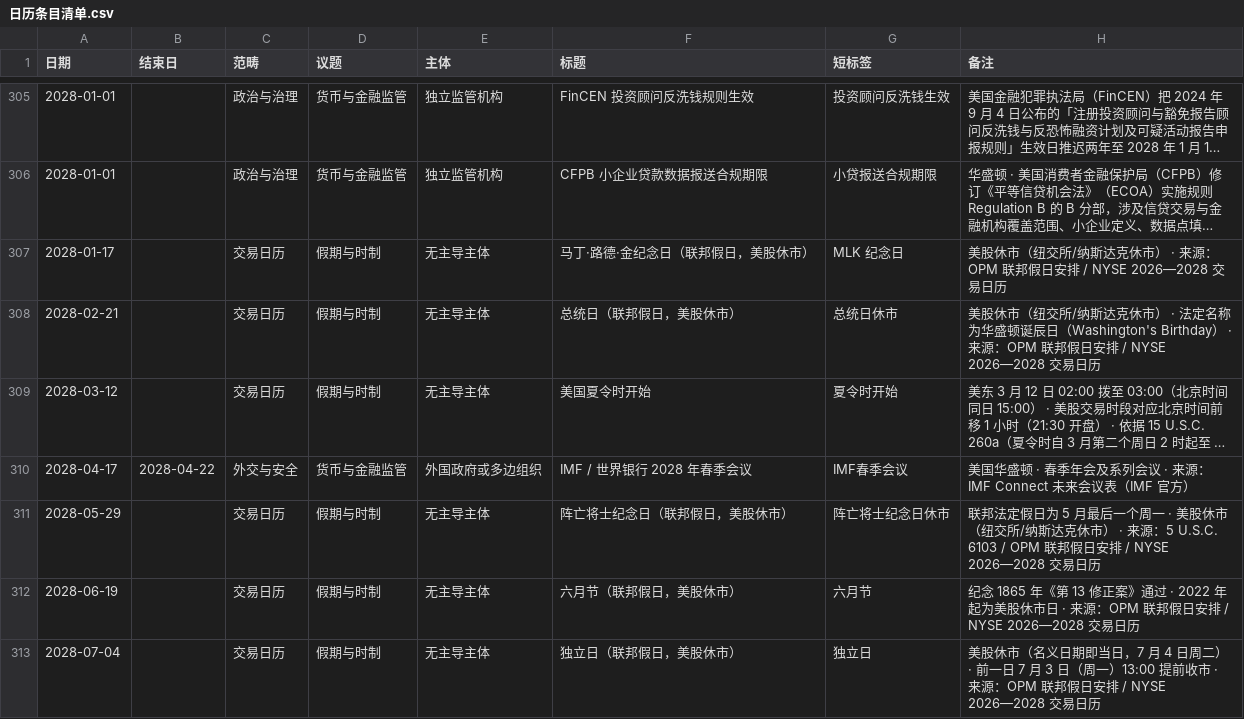
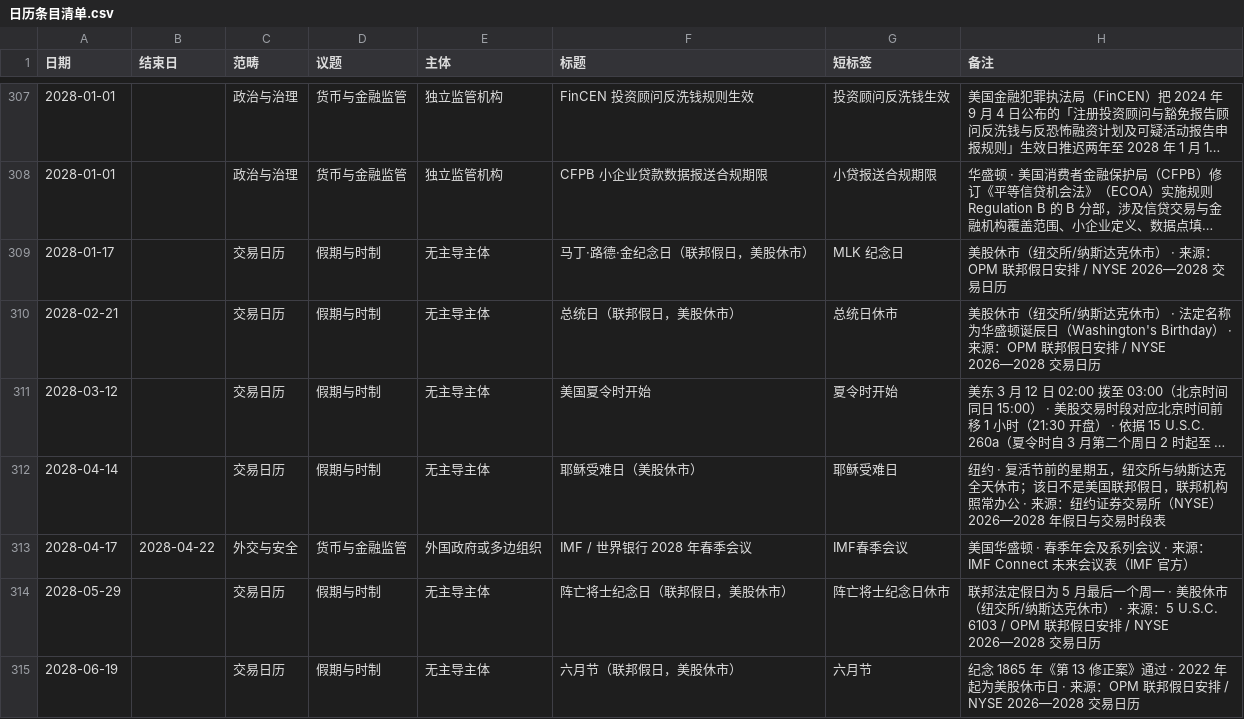
Before and after one commit to liulijia123456/sinolink-portal, a CSV file: docs/日历条目清单.csv, drawn as a sheet; only a part is shown, gaps mark what is left out; the shorter side is filled out with more unchanged rows; long unchanged cells end in …; the diff covers the shown part only; the diff names each change by its address in the sheet, - before the commit and + after, or states it on an @@ line.

```diff
--- a/docs/日历条目清单.csv
+++ b/docs/日历条目清单.csv
+row 312: 2028-04-14 |  | 交易日历 | 假期与时制 | 无主导主体 | 耶稣受难日（美股休市） | 耶稣受难日 | 纽约 · 复活节前的星期五，纽交所与纳斯达克全天休市；该日不是美国联邦假日，联邦机构照常办公 · 来源：纽约证券交易所（NYSE）2026—2028 年假日与交易时段表
```
Also changed, not shown: 4 added rows elsewhere in this file, 3 other files.
